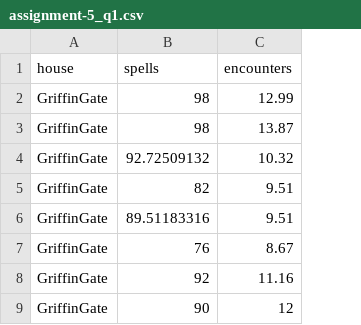
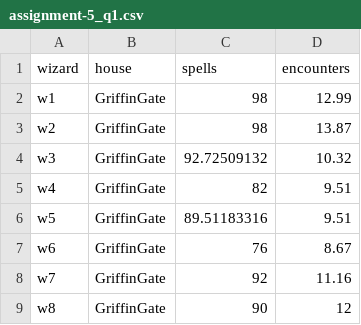
Before and after one commit to mccarthy-m-g/psyc-615-lab, a CSV file: data/assignment-5_q1.csv, drawn as a sheet; only a part is shown; the diff names each change by its address in the sheet, - before the commit and + after, or states it on an @@ line.

Commit message:
update assignment materials

```diff
--- a/data/assignment-5_q1.csv
+++ b/data/assignment-5_q1.csv
+column A (wizard), rows 2-9: w1 | w2 | w3 | w4 | w5 | w6 | w7 | w8
```
Also changed, not shown: data/assignment-6_q3.csv, data/assignment-7_q4.csv, 5 other files.
